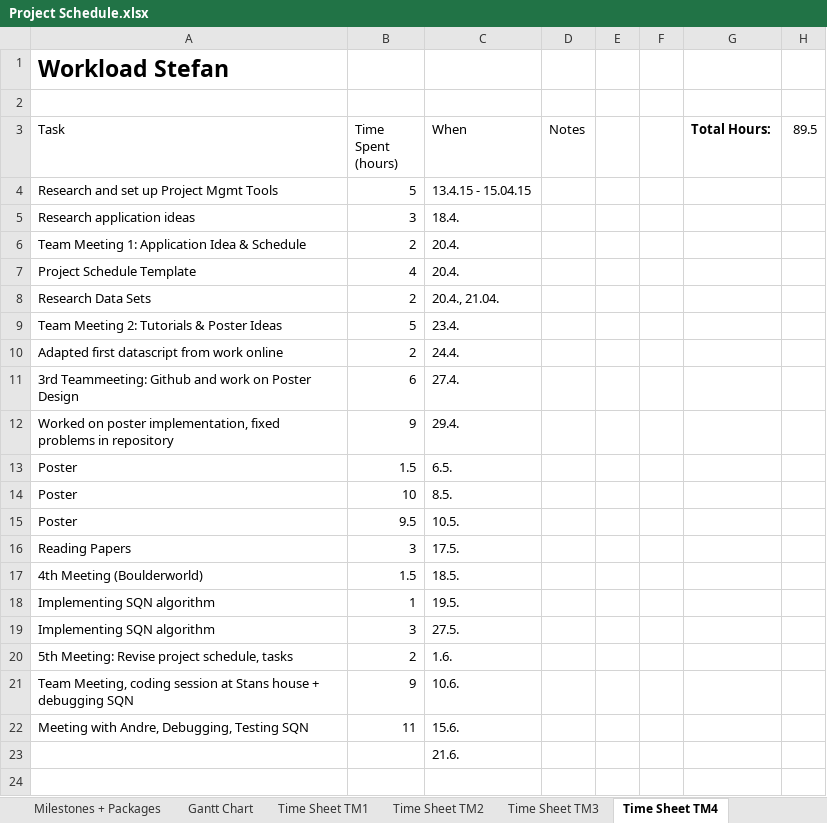
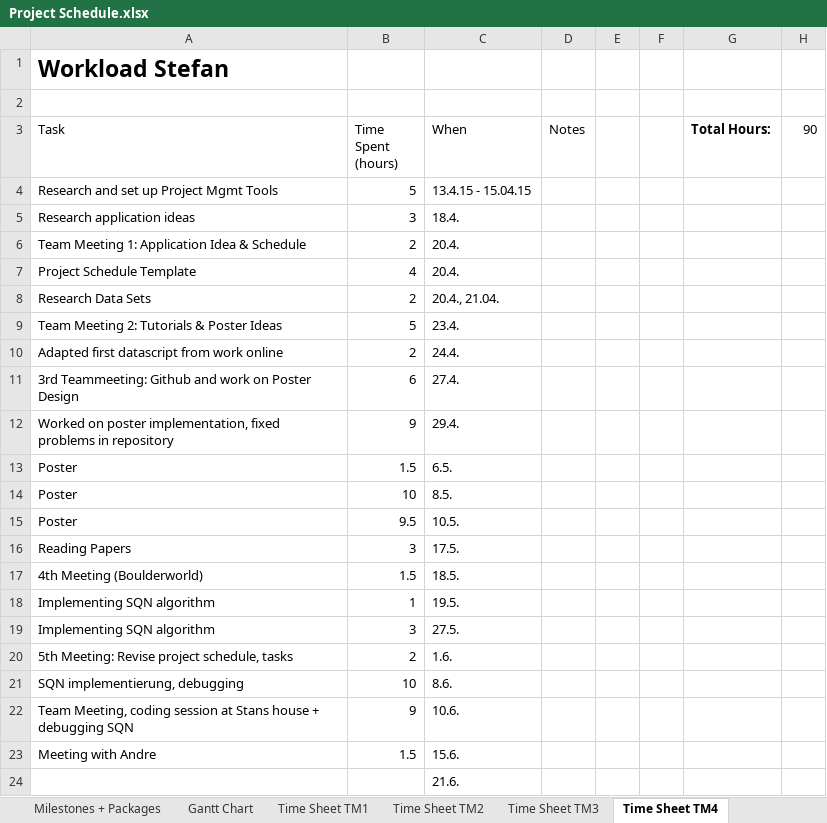
Before and after one commit to heidekrueger/CaseStudiesMachineLearning, an Excel workbook: Project Schedule.xlsx, sheet Time Sheet TM4, drawn as a sheet; values as stored, in another font and other column widths than the file's, no borders; table styles not drawn; addresses are those after the commit; the diff names each change by its address in the sheet, - before the commit and + after, or states it on an @@ line.

Commit message:
worked hours correction

```diff
--- a/Project Schedule.xlsx (sheet Time Sheet TM4)
+++ b/Project Schedule.xlsx (sheet Time Sheet TM4)
-H3: 89.5
+H3: 90
+row 21: SQN implementierung, debugging | 10 | 8.6.
-A23 (Task): Meeting with Andre, Debugging, Testing SQN
+A23 (Task): Meeting with Andre
-B23 (Time Spent (hours)): 11
+B23 (Time Spent (hours)): 1.5
```
